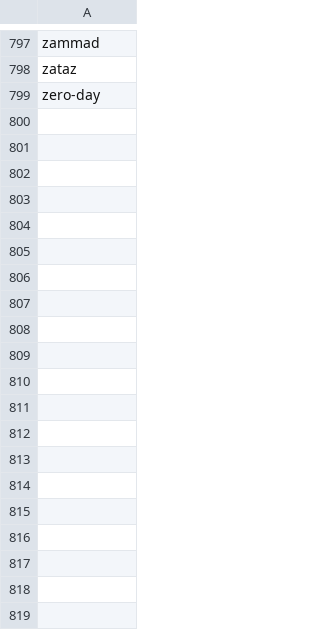
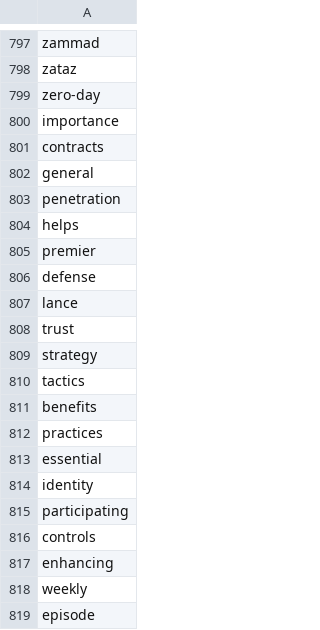
Before and after one commit to athiramohan09/Watcher-Extended, a CSV file: Watcher/Watcher/threats_watcher/datas/banned_words.csv, drawn as a sheet; only a part is shown, gaps mark what is left out; the diff covers the shown part only.

```diff
--- a/Watcher/Watcher/threats_watcher/datas/banned_words.csv
+++ b/Watcher/Watcher/threats_watcher/datas/banned_words.csv
@@ -799 +799,21 @@ zataz
 zero-day
+importance
+contracts
+general
+penetration
+helps
+premier
+defense
+lance
+trust
+strategy
+tactics
+benefits
+practices
+essential
+identity
+participating
+controls
+enhancing
+weekly
+episode
```
Also changed, not shown: 37 added rows elsewhere in this file, Watcher/Watcher/threats_watcher/datas/sources.csv, 2 other files.
